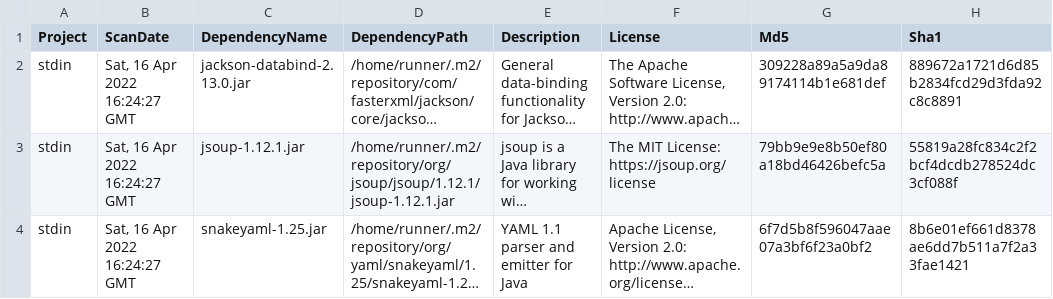
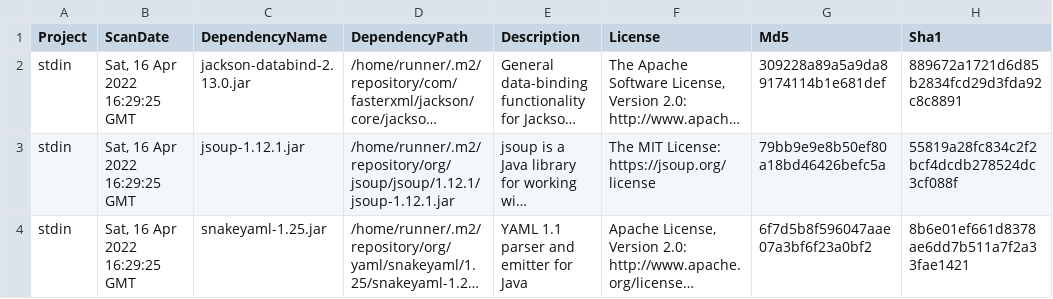
Before and after one commit to piotr-yuxuan/walter-ci, a CSV file: doc/known-vulnerabilities.csv, drawn as a sheet; only a part is shown; long unchanged cells end in …; the diff names each change by its address in the sheet, - before the commit and + after, or states it on an @@ line.

Commit message:
Update known vulnerabilities

```diff
--- a/doc/known-vulnerabilities.csv
+++ b/doc/known-vulnerabilities.csv
-B2:B4 (ScanDate): Sat, 16 Apr 2022 16:24:27 GMT
+B2:B4 (ScanDate): Sat, 16 Apr 2022 16:29:25 GMT
```
